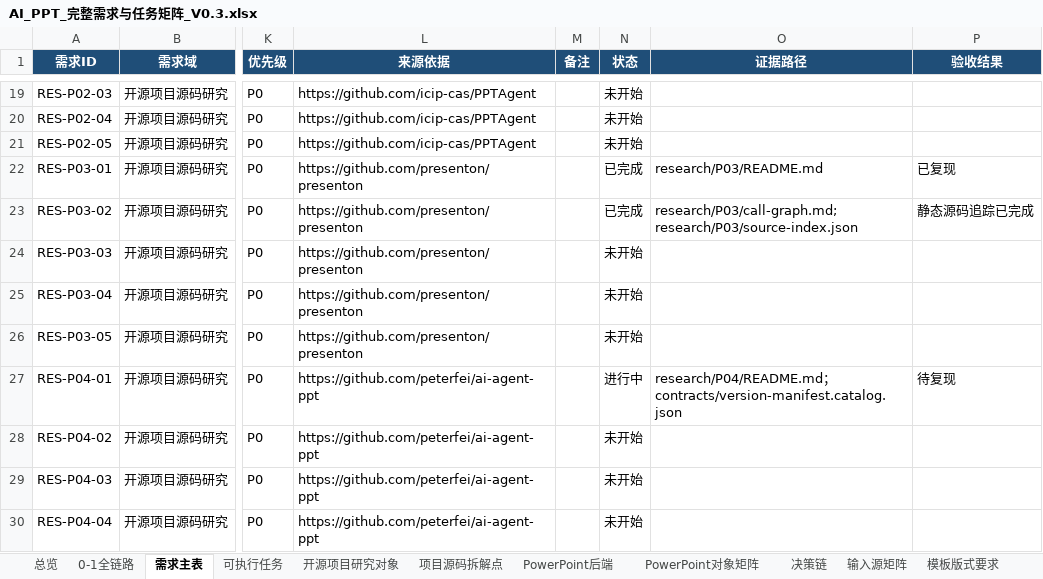
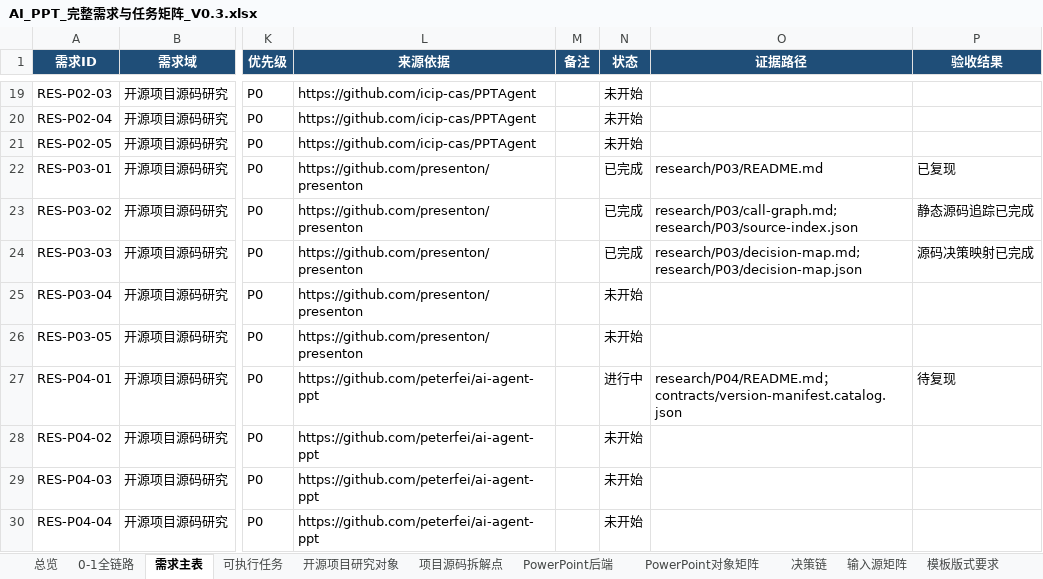
Before and after one commit to XXYoLoong/YoloongPPT, an Excel workbook: AI_PPT_完整需求与任务矩阵_V0.3.xlsx, sheet 需求主表, drawn as a sheet; only a part is shown, gaps mark what is left out; values as stored, in another font and other column widths than the file's, no borders; conditional formats and table styles not drawn; the diff names each change by its address in the sheet, - before the commit and + after, or states it on an @@ line.

```diff
--- a/AI_PPT_完整需求与任务矩阵_V0.3.xlsx (sheet 需求主表)
+++ b/AI_PPT_完整需求与任务矩阵_V0.3.xlsx (sheet 需求主表)
-N24 (状态): 未开始
+N24 (状态): 已完成
-O24 (证据路径): (empty)
+O24 (证据路径): research/P03/decision-map.md; research/P03/decision-map.json
-P24 (验收结果): (empty)
+P24 (验收结果): 源码决策映射已完成
```
Also changed, not shown: sheet 可执行任务, sheet 开源项目研究对象, sheet 总览, charts or pictures, 7 other files.
